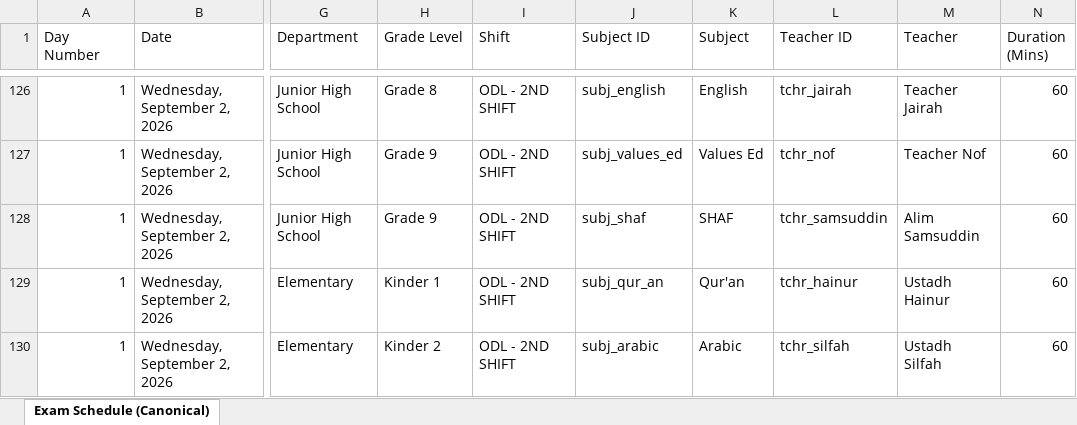
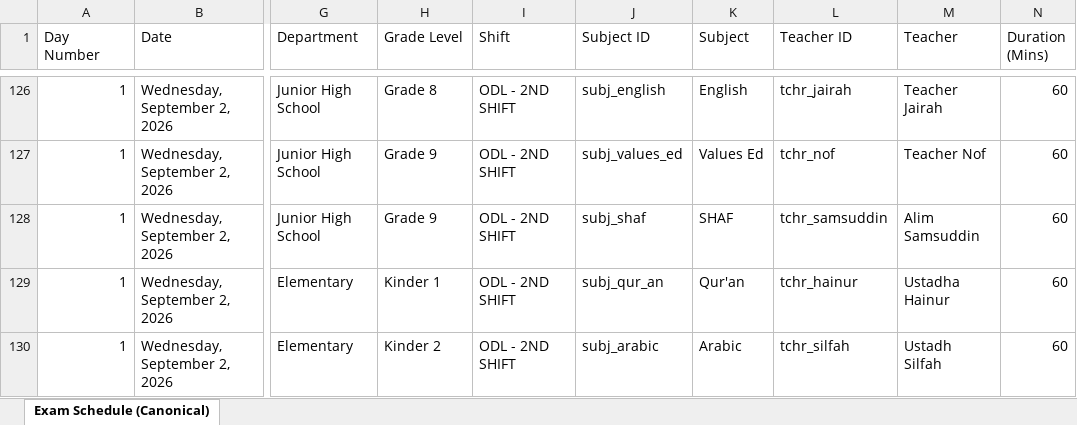
Before and after one commit to zhairel/AMIS-Exam-Scheduler, an Excel workbook: Term_Examination_Schedule_S.Y._2026-2027_Optimized.xlsx, sheet Exam Schedule (Canonical), drawn as a sheet; only a part is shown, gaps mark what is left out; values as stored, in another font and other column widths than the file's, no borders; the diff covers the shown part only; the diff names each change by its address in the sheet, - before the commit and + after, or states it on an @@ line.

Commit message:
fix: resolve Ustadha Hainur exam concerns

```diff
--- a/Term_Examination_Schedule_S.Y._2026-2027_Optimized.xlsx (sheet Exam Schedule (Canonical))
+++ b/Term_Examination_Schedule_S.Y._2026-2027_Optimized.xlsx (sheet Exam Schedule (Canonical))
-M129 (Teacher): Ustadh Hainur
+M129 (Teacher): Ustadha Hainur
```
Also changed, not shown: 1 added row, 1 removed row and 19 edited cells elsewhere in this sheet, 30 other files.
